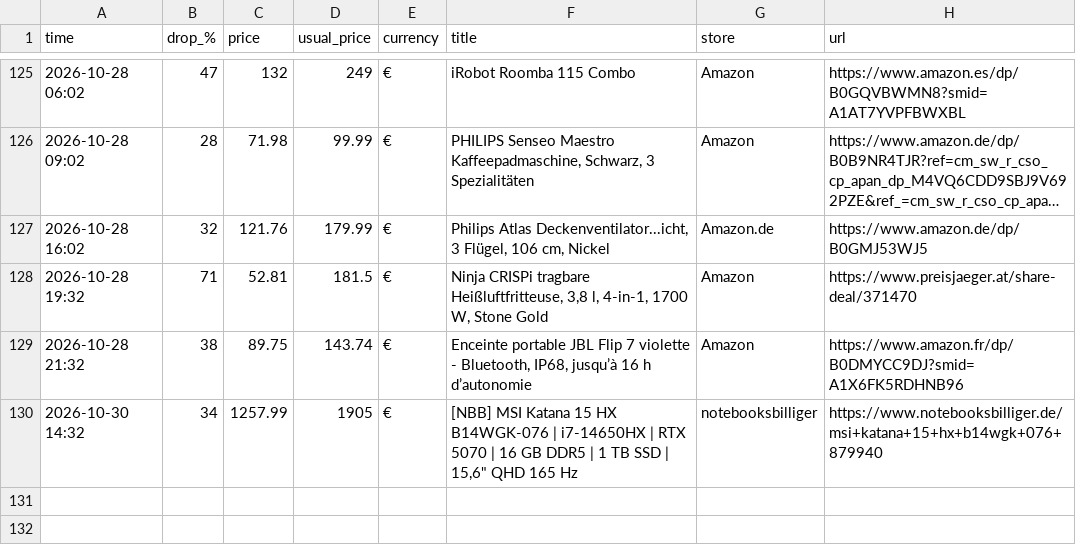
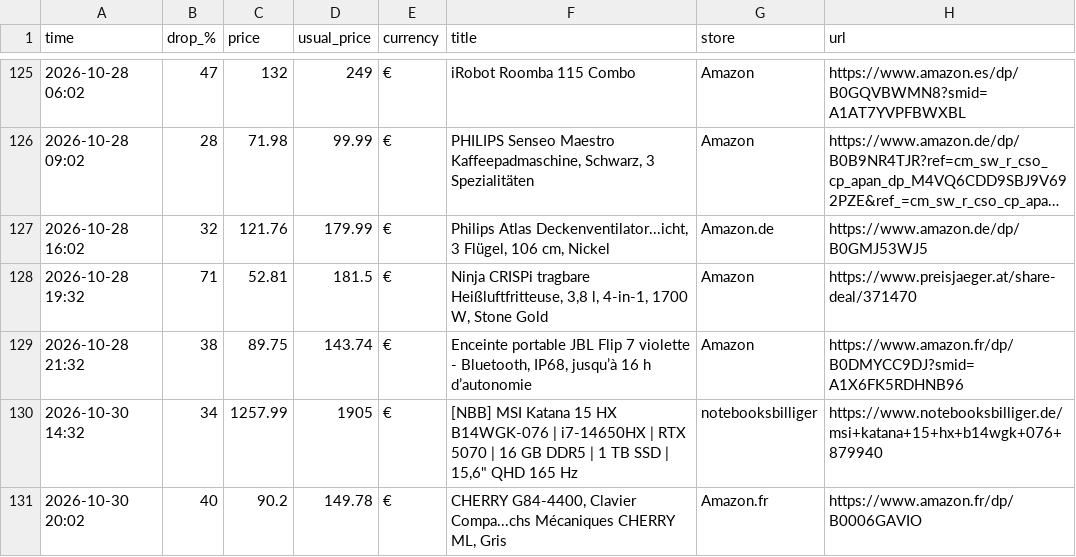
Before and after one commit to investinginfosec-png/deal-scanner, a CSV file: found_deals.csv, drawn as a sheet; only a part is shown, gaps mark what is left out; long unchanged cells end in …; the diff names each change by its address in the sheet, - before the commit and + after, or states it on an @@ line.

```diff
--- a/found_deals.csv
+++ b/found_deals.csv
+row 131: 2026-10-30 20:02 | 40 | 90.2 | 149.78 | € | CHERRY G84-4400, Clavier Compa...chs Mécaniques CHERRY ML, Gris | Amazon.fr | https://www.amazon.fr/dp/B0006GAVIO
```
Also changed, not shown: 2 other files.
